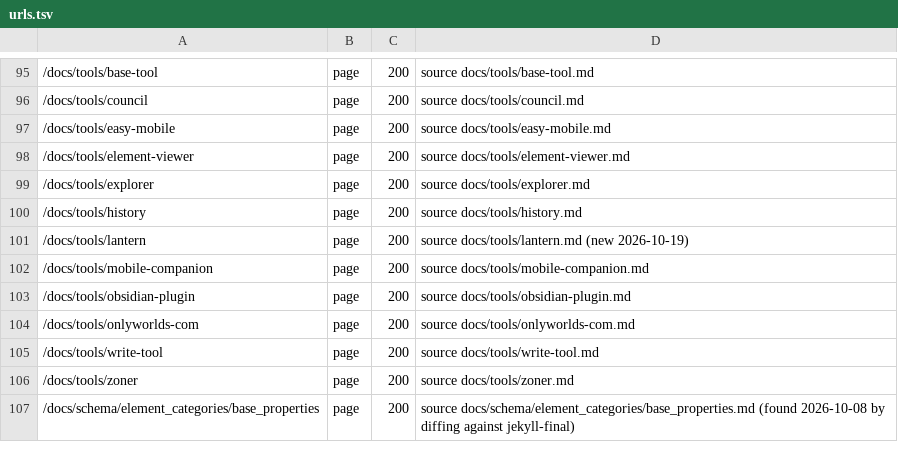
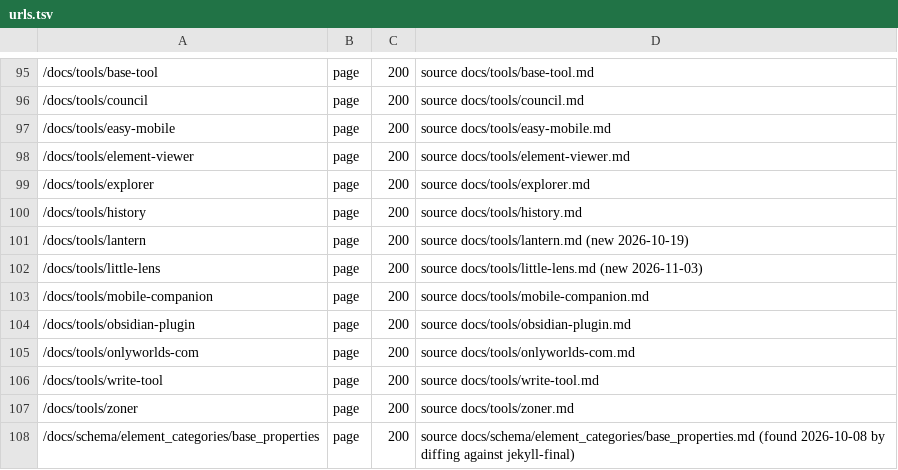
Before and after one commit to OnlyWorlds/onlyworlds.github.io, a TSV file: contract/urls.tsv, drawn as a sheet; only a part is shown, gaps mark what is left out.

```diff
--- a/contract/urls.tsv
+++ b/contract/urls.tsv
@@ -101,2 +101,3 @@
 /docs/tools/lantern	page	200	source docs/tools/lantern.md (new 2026-10-19)
+/docs/tools/little-lens	page	200	source docs/tools/little-lens.md (new 2026-11-03)
 /docs/tools/mobile-companion	page	200	source docs/tools/mobile-companion.md
```
Also changed, not shown: 6 other files.
